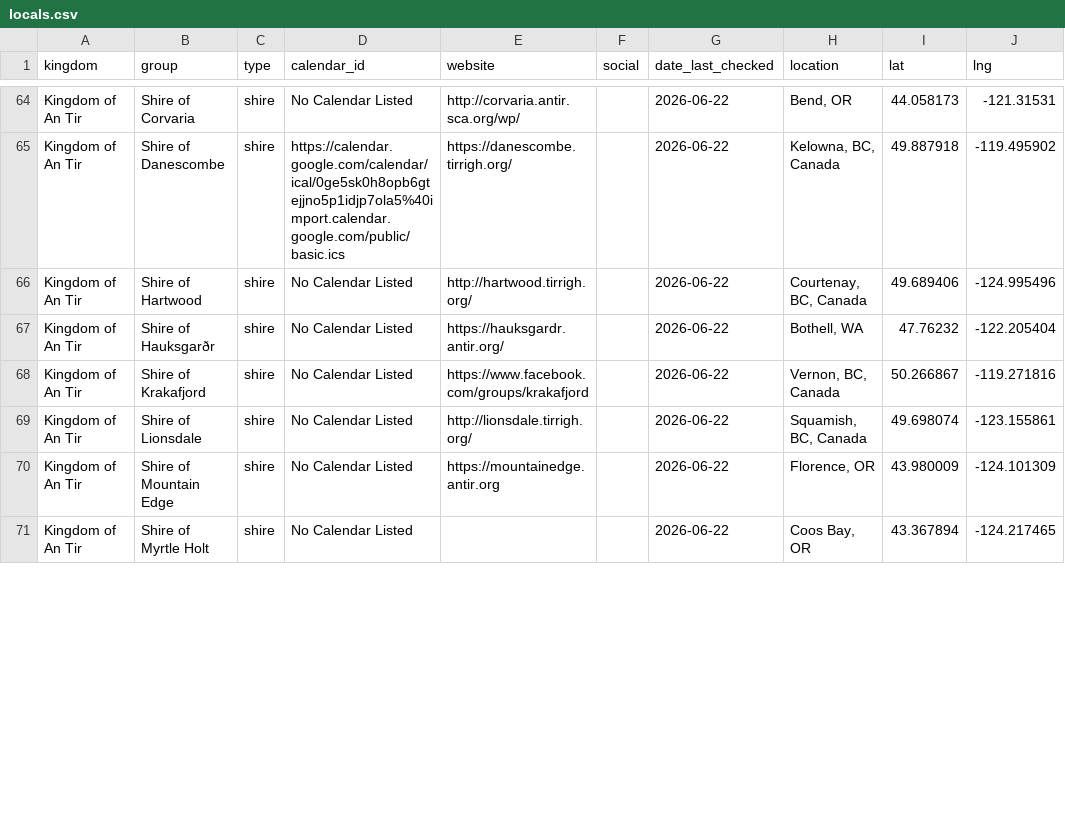
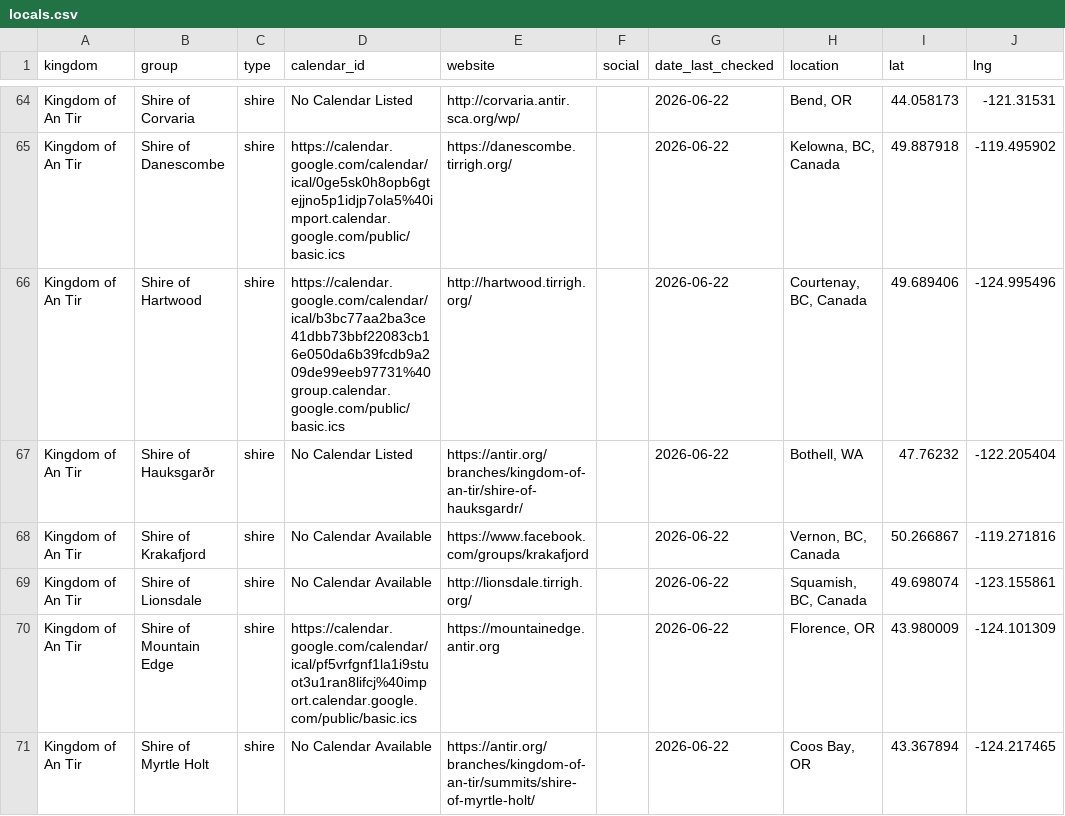
Before and after one commit to khs/scamap, a CSV file: locals.csv, drawn as a sheet; only a part is shown, gaps mark what is left out; the diff covers the shown part only.

Commit message:
fixing territory and adding more calendars

```diff
--- a/locals.csv
+++ b/locals.csv
@@ -65,7 +65,7 @@ Kingdom of An Tir,Shire of Corvaria,shire,No Calendar Listed,http://corvaria.ant
 Kingdom of An Tir,Shire of Danescombe,shire,https://calendar.google.com/calendar/ical/0ge5sk0h8opb6gtejjno5p1idjp7ola5%40import.calendar.google.com/public/basic.ics,https://danescombe.tirrigh.org/,,2026-06-22,"Kelowna, BC, Canada",49.887918,-119.495902
-Kingdom of An Tir,Shire of Hartwood,shire,No Calendar Listed,http://hartwood.tirrigh.org/,,2026-06-22,"Courtenay, BC, Canada",49.689406,-124.995496
-Kingdom of An Tir,Shire of Hauksgarðr,shire,No Calendar Listed,https://hauksgardr.antir.org/,,2026-06-22,"Bothell, WA",47.76232,-122.205404
-Kingdom of An Tir,Shire of Krakafjord,shire,No Calendar Listed,https://www.facebook.com/groups/krakafjord,,2026-06-22,"Vernon, BC, Canada",50.266867,-119.271816
-Kingdom of An Tir,Shire of Lionsdale,shire,No Calendar Listed,http://lionsdale.tirrigh.org/,,2026-06-22,"Squamish, BC, Canada",49.698074,-123.155861
-Kingdom of An Tir,Shire of Mountain Edge,shire,No Calendar Listed,https://mountainedge.antir.org,,2026-06-22,"Florence, OR",43.980009,-124.101309
-Kingdom of An Tir,Shire of Myrtle Holt,shire,No Calendar Listed,,,2026-06-22,"Coos Bay, OR",43.367894,-124.217465
+Kingdom of An Tir,Shire of Hartwood,shire,https://calendar.google.com/calendar/ical/b3bc77aa2ba3ce41dbb73bbf22083cb16e050da6b39fcdb9a209de99eeb97731%40group.calendar.google.com/public/basic.ics,http://hartwood.tirrigh.org/,,2026-06-22,"Courtenay, BC, Canada",49.689406,-124.995496
+Kingdom of An Tir,Shire of Hauksgarðr,shire,No Calendar Listed,https://antir.org/branches/kingdom-of-an-tir/shire-of-hauksgardr/,,2026-06-22,"Bothell, WA",47.76232,-122.205404
+Kingdom of An Tir,Shire of Krakafjord,shire,No Calendar Available,https://www.facebook.com/groups/krakafjord,,2026-06-22,"Vernon, BC, Canada",50.266867,-119.271816
+Kingdom of An Tir,Shire of Lionsdale,shire,No Calendar Available,http://lionsdale.tirrigh.org/,,2026-06-22,"Squamish, BC, Canada",49.698074,-123.155861
+Kingdom of An Tir,Shire of Mountain Edge,shire,https://calendar.google.com/calendar/ical/pf5vrfgnf1la1i9stuot3u1ran8lifcj%40import.calendar.google.com/public/basic.ics,https://mountainedge.antir.org,,2026-06-22,"Florence, OR",43.980009,-124.101309
+Kingdom of An Tir,Shire of Myrtle Holt,shire,No Calendar Available,https://antir.org/branches/kingdom-of-an-tir/summits/shire-of-myrtle-holt/,,2026-06-22,"Coos Bay, OR",43.367894,-124.217465
```
Also changed, not shown: 19 edited cells elsewhere in this file, hardcoded_events.csv, territory_kingdoms.csv.
